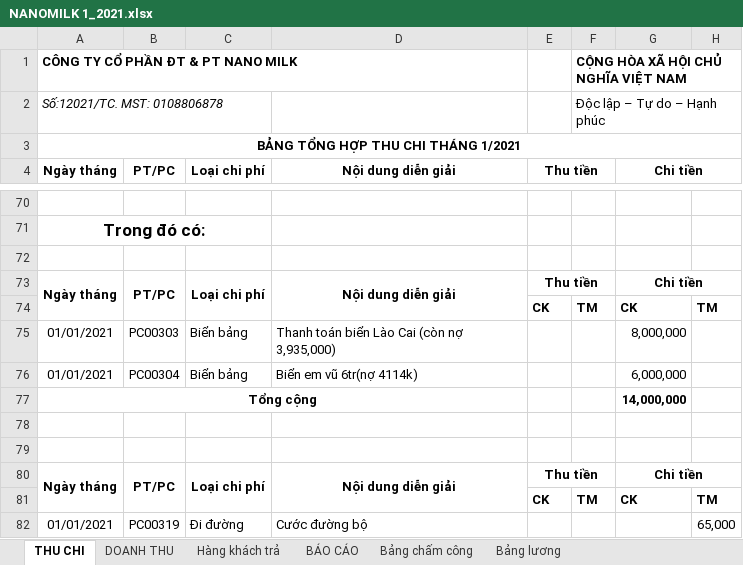
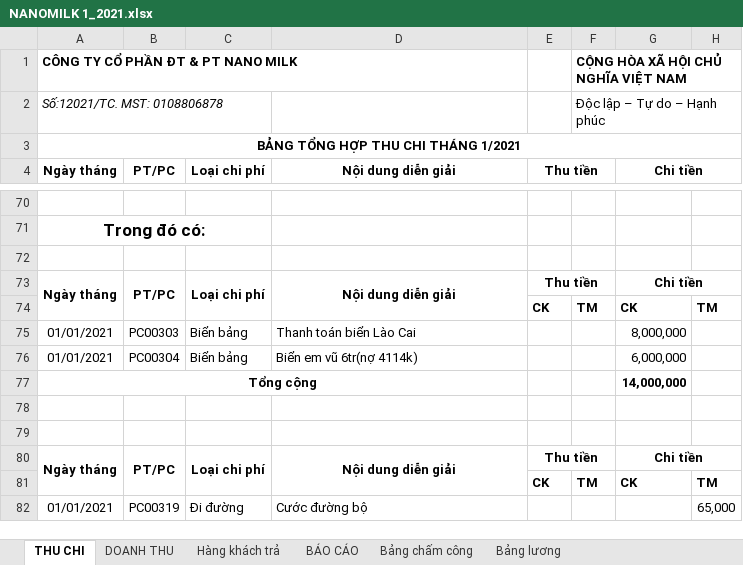
Before and after one commit to lexusna98/HangWorkspace, an Excel workbook: KẾ TOÁN - THÁI HẰNG/Báo cáo/EXCEL/2021/NANOMILK 1_2021.xlsx, sheet THU CHI, drawn as a sheet; only a part is shown, gaps mark what is left out; values as stored, in another font and other column widths than the file's, no borders; the diff names each change by its address in the sheet, - before the commit and + after, or states it on an @@ line.

```diff
--- a/KẾ TOÁN - THÁI HẰNG/Báo cáo/EXCEL/2021/NANOMILK 1_2021.xlsx (sheet THU CHI)
+++ b/KẾ TOÁN - THÁI HẰNG/Báo cáo/EXCEL/2021/NANOMILK 1_2021.xlsx (sheet THU CHI)
-D75 (Nội dung diễn giải): Thanh toán biển Lào Cai (còn nợ 3,935,000)
+D75 (Nội dung diễn giải): Thanh toán biển Lào Cai
```
Also changed, not shown: KẾ TOÁN - THÁI HẰNG/CÔNG NỢ/CHỊ TUYẾT SÀI GÒN/công nợ chị tuyết TPHCM.xlsx, KẾ TOÁN - THÁI HẰNG/CÔNG NỢ/THANH HÀ/Công nợ Thanh Hà đã sửa.xlsx, 2 other files.
